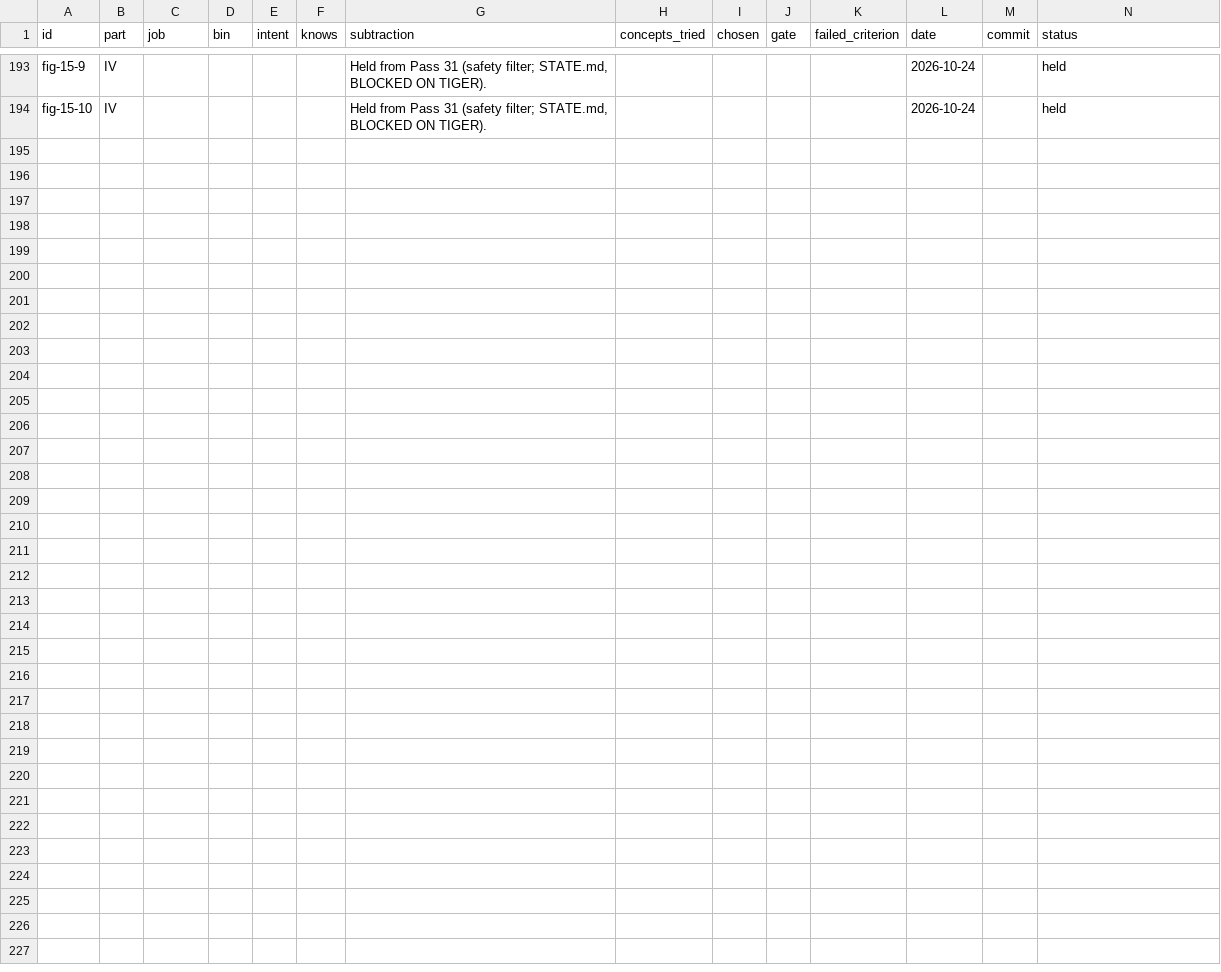
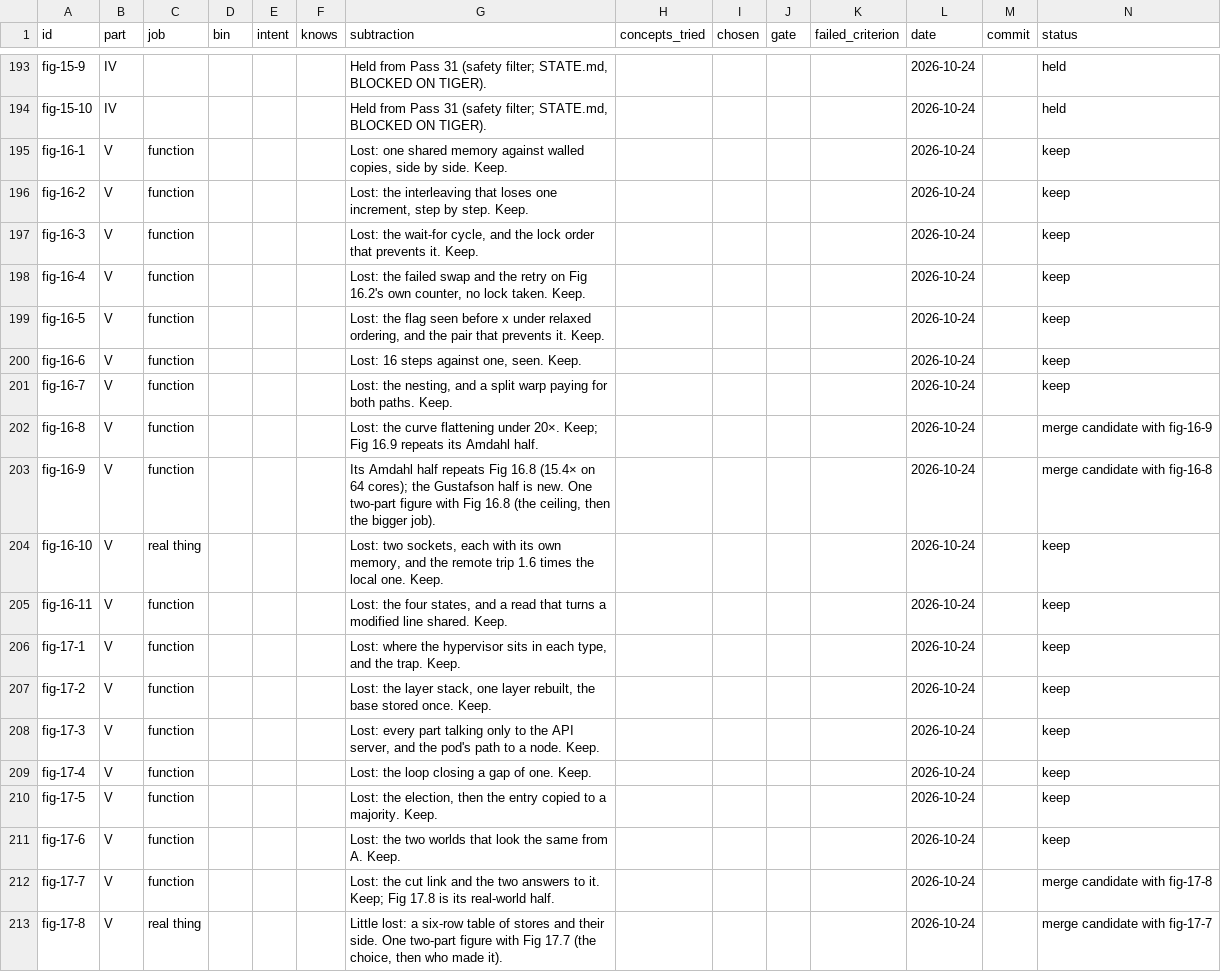
Before and after one commit to lawyki/under-the-code, a TSV file: docs/pass-31-ledger.tsv, drawn as a sheet; only a part is shown, gaps mark what is left out; the diff covers the shown part only.

```diff
--- a/docs/pass-31-ledger.tsv
+++ b/docs/pass-31-ledger.tsv
@@ -194 +194,20 @@ fig-15-9	IV					Held from Pass 31 (safety filter; STATE.md, BLOCKED ON TIGER).
 fig-15-10	IV					Held from Pass 31 (safety filter; STATE.md, BLOCKED ON TIGER).					2026-10-24		held
+fig-16-1	V	function				Lost: one shared memory against walled copies, side by side. Keep.					2026-10-24		keep
+fig-16-2	V	function				Lost: the interleaving that loses one increment, step by step. Keep.					2026-10-24		keep
+fig-16-3	V	function				Lost: the wait-for cycle, and the lock order that prevents it. Keep.					2026-10-24		keep
+fig-16-4	V	function				Lost: the failed swap and the retry on Fig 16.2's own counter, no lock taken. Keep.					2026-10-24		keep
+fig-16-5	V	function				Lost: the flag seen before x under relaxed ordering, and the pair that prevents it. Keep.					2026-10-24		keep
+fig-16-6	V	function				Lost: 16 steps against one, seen. Keep.					2026-10-24		keep
+fig-16-7	V	function				Lost: the nesting, and a split warp paying for both paths. Keep.					2026-10-24		keep
+fig-16-8	V	function				Lost: the curve flattening under 20×. Keep; Fig 16.9 repeats its Amdahl half.					2026-10-24		merge candidate with fig-16-9
+fig-16-9	V	function				Its Amdahl half repeats Fig 16.8 (15.4× on 64 cores); the Gustafson half is new. One two-part figure with Fig 16.8 (the ceiling, then the bigger job).					2026-10-24		merge candidate with fig-16-8
+fig-16-10	V	real thing				Lost: two sockets, each with its own memory, and the remote trip 1.6 times the local one. Keep.					2026-10-24		keep
+fig-16-11	V	function				Lost: the four states, and a read that turns a modified line shared. Keep.					2026-10-24		keep
+fig-17-1	V	function				Lost: where the hypervisor sits in each type, and the trap. Keep.					2026-10-24		keep
+fig-17-2	V	function				Lost: the layer stack, one layer rebuilt, the base stored once. Keep.					2026-10-24		keep
+fig-17-3	V	function				Lost: every part talking only to the API server, and the pod's path to a node. Keep.					2026-10-24		keep
+fig-17-4	V	function				Lost: the loop closing a gap of one. Keep.					2026-10-24		keep
+fig-17-5	V	function				Lost: the election, then the entry copied to a majority. Keep.					2026-10-24		keep
+fig-17-6	V	function				Lost: the two worlds that look the same from A. Keep.					2026-10-24		keep
+fig-17-7	V	function				Lost: the cut link and the two answers to it. Keep; Fig 17.8 is its real-world half.					2026-10-24		merge candidate with fig-17-8
+fig-17-8	V	real thing				Little lost: a six-row table of stores and their side. One two-part figure with Fig 17.7 (the choice, then who made it).					2026-10-24		merge candidate with fig-17-7
```
Also changed, not shown: 10 added rows elsewhere in this file, 2 other files.
